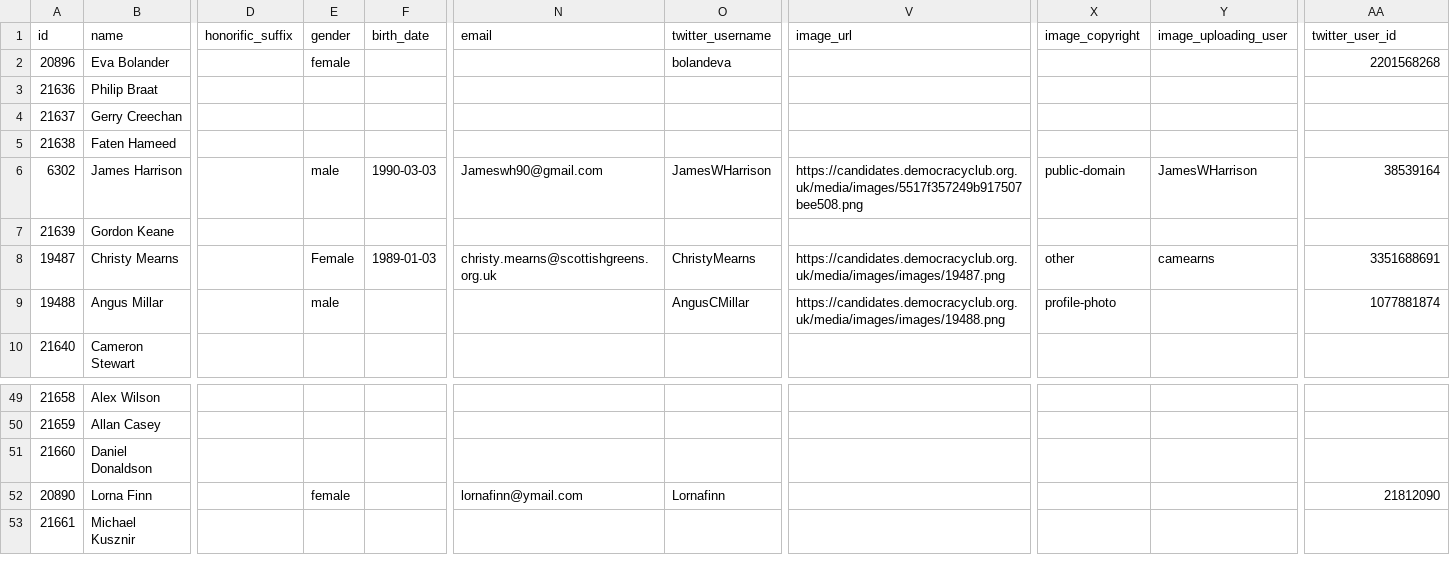
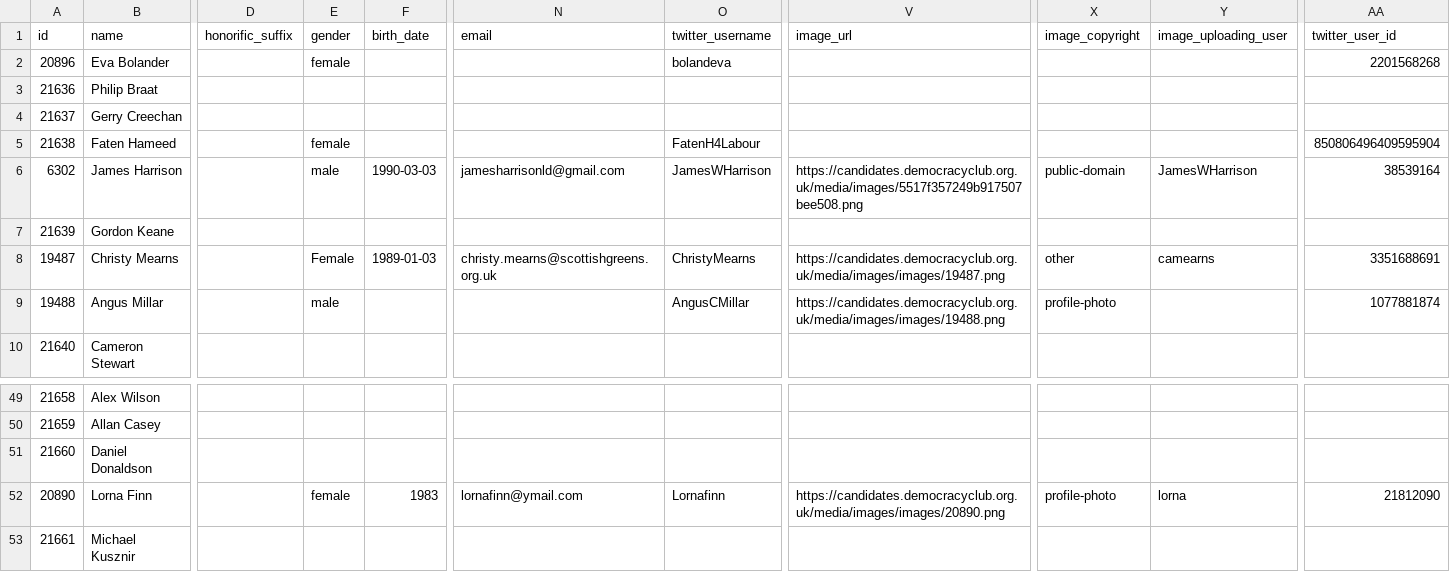
Before and after one commit to gerrymulvenna/council17, a CSV file: scripts/local.glasgow-city.2017-05-04.csv, drawn as a sheet; only a part is shown, gaps mark what is left out; the diff names each change by its address in the sheet, - before the commit and + after, or states it on an @@ line.

```diff
--- a/scripts/local.glasgow-city.2017-05-04.csv
+++ b/scripts/local.glasgow-city.2017-05-04.csv
-E5 (gender): (empty)
+E5 (gender): female
-O5 (twitter_username): (empty)
+O5 (twitter_username): FatenH4Labour
-AA5 (twitter_user_id): (empty)
+AA5 (twitter_user_id): 850806496409595904
-N6 (email): Jameswh90@gmail.com
+N6 (email): jamesharrisonld@gmail.com
-F52 (birth_date): (empty)
+F52 (birth_date): 1983
-V52 (image_url): (empty)
+V52 (image_url): https://candidates.democracyclub.org.uk/media/images/images/20890.png
-X52 (image_copyright): (empty)
+X52 (image_copyright): profile-photo
-Y52 (image_uploading_user): (empty)
+Y52 (image_uploading_user): lorna
```
Also changed, not shown: scripts/local.city-of-edinburgh.2017-05-04.csv, scripts/local.fife.2017-05-04.csv, 13 other files.
